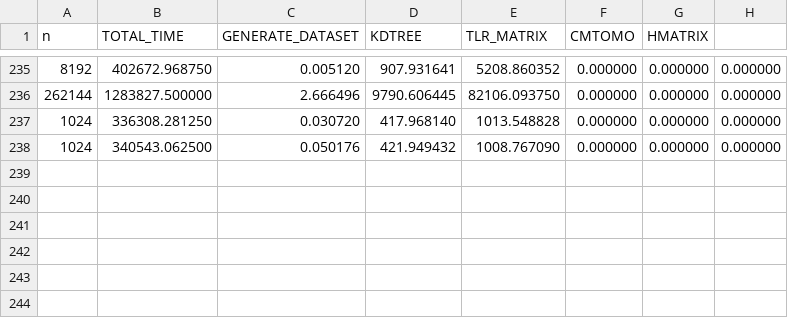
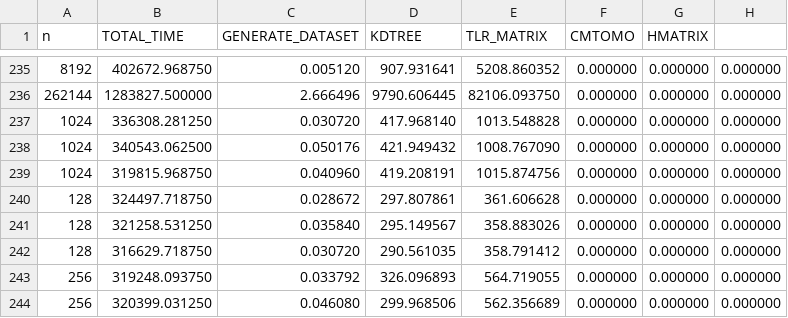
Before and after one commit to AdnanJaljuli/KAUST-Hierarchical-Matrices, a CSV file: src/results/times.csv, drawn as a sheet; only a part is shown, gaps mark what is left out.

Commit message:
copied scaanRanks to TLR matrix

```diff
--- a/src/results/times.csv
+++ b/src/results/times.csv
@@ -238 +238,7 @@ n, TOTAL_TIME, GENERATE_DATASET, KDTREE, TLR_MATRIX, CMTOMO, HMATRIX
 1024, 340543.062500, 0.050176, 421.949432, 1008.767090, 0.000000, 0.000000, 0.000000,
+1024, 319815.968750, 0.040960, 419.208191, 1015.874756, 0.000000, 0.000000, 0.000000,
+128, 324497.718750, 0.028672, 297.807861, 361.606628, 0.000000, 0.000000, 0.000000,
+128, 321258.531250, 0.035840, 295.149567, 358.883026, 0.000000, 0.000000, 0.000000,
+128, 316629.718750, 0.030720, 290.561035, 358.791412, 0.000000, 0.000000, 0.000000,
+256, 319248.093750, 0.033792, 326.096893, 564.719055, 0.000000, 0.000000, 0.000000,
+256, 320399.031250, 0.046080, 299.968506, 562.356689, 0.000000, 0.000000, 0.000000,
```
Also changed, not shown: 6 other files.
